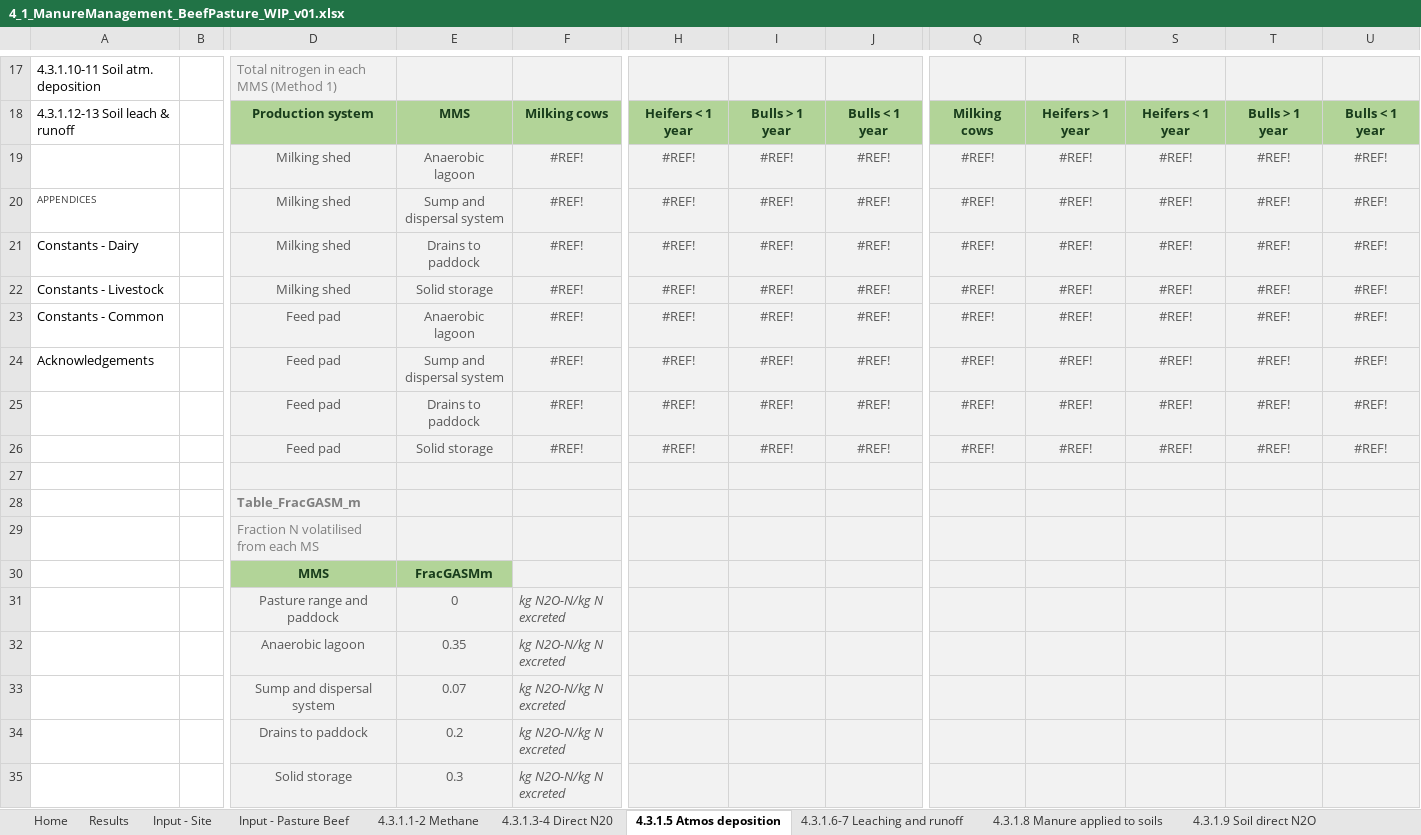
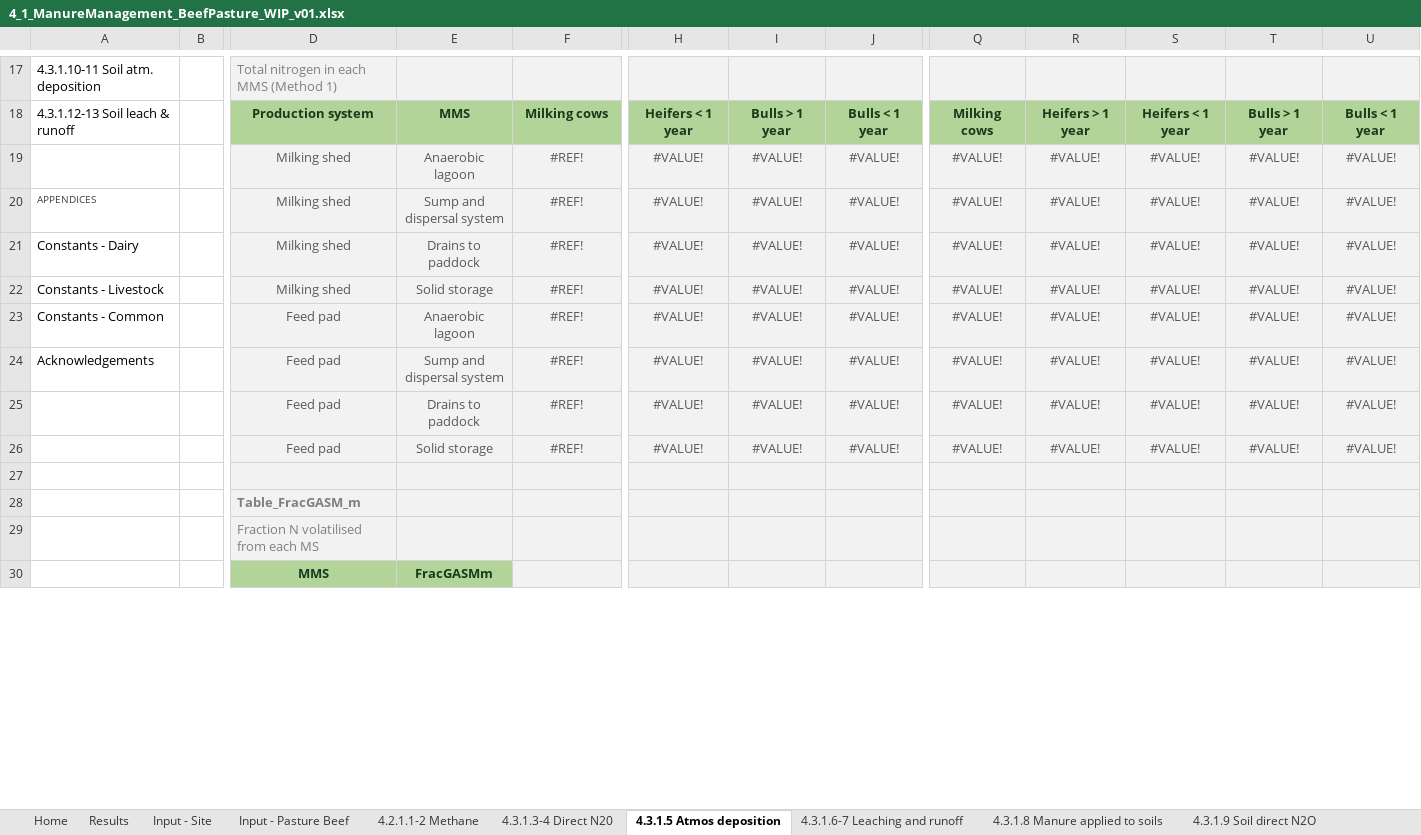
Before and after one commit to mrpaulkotz/GAF-VEERG-Functions, an Excel workbook: Excel/4_1_ManureManagement_BeefPasture_WIP_v01.xlsx, sheet 4.3.1.5 Atmos deposition, drawn as a sheet; only a part is shown, gaps mark what is left out; values as stored, in another font and other column widths than the file's, no borders; charts and pictures not drawn; removed rows and columns are numbered as before the commit, all else as after; rows hold the shown columns only; the diff covers the shown part only; the diff names each change by its address in the sheet, - before the commit and + after, or states it on an @@ line.

Commit message:
begin pasture beef

```diff
--- a/Excel/4_1_ManureManagement_BeefPasture_WIP_v01.xlsx (sheet 4.3.1.5 Atmos deposition)
+++ b/Excel/4_1_ManureManagement_BeefPasture_WIP_v01.xlsx (sheet 4.3.1.5 Atmos deposition)
-sheet tab: 4.3.1.1-2 Methane
+sheet tab: 4.2.1.1-2 Methane
-H19:H26: #REF!
+H19:H26: #VALUE!
-I19:I26: #REF!
+I19:I26: #VALUE!
-J19:J26: #REF!
+J19:J26: #VALUE!
-Q19:Q26: #REF!
+Q19:Q26: #VALUE!
-R19:R26: #REF!
+R19:R26: #VALUE!
-S19:S26: #REF!
+S19:S26: #VALUE!
-T19:T26: #REF!
+T19:T26: #VALUE!
-U19:U26: #REF!
+U19:U26: #VALUE!
-row 31:  |  | Pasture range and paddock | 0 | kg N2O-N/kg N excreted
-row 32:  |  | Anaerobic lagoon | 0.35 | kg N2O-N/kg N excreted
-row 33:  |  | Sump and dispersal system | 0.07 | kg N2O-N/kg N excreted
-row 34:  |  | Drains to paddock | 0.2 | kg N2O-N/kg N excreted
-row 35:  |  | Solid storage | 0.3 | kg N2O-N/kg N excreted
```
Also changed, not shown: 5 added rows and 65 edited cells elsewhere in this sheet, sheet Constants - Pature Beef, sheet Input - Pasture Beef, sheet 4.3.1.3-4 Direct N20, sheet 4.3.1.8 Manure applied to soils, sheet 4.3.1.6-7 Leaching and runoff, sheet 4.3.1.9 Soil direct N2O, 6 more sheets, other sheet tabs, formulas that keep their value, charts or pictures, Excel/Common_v02.xlsx, 3 other files.
